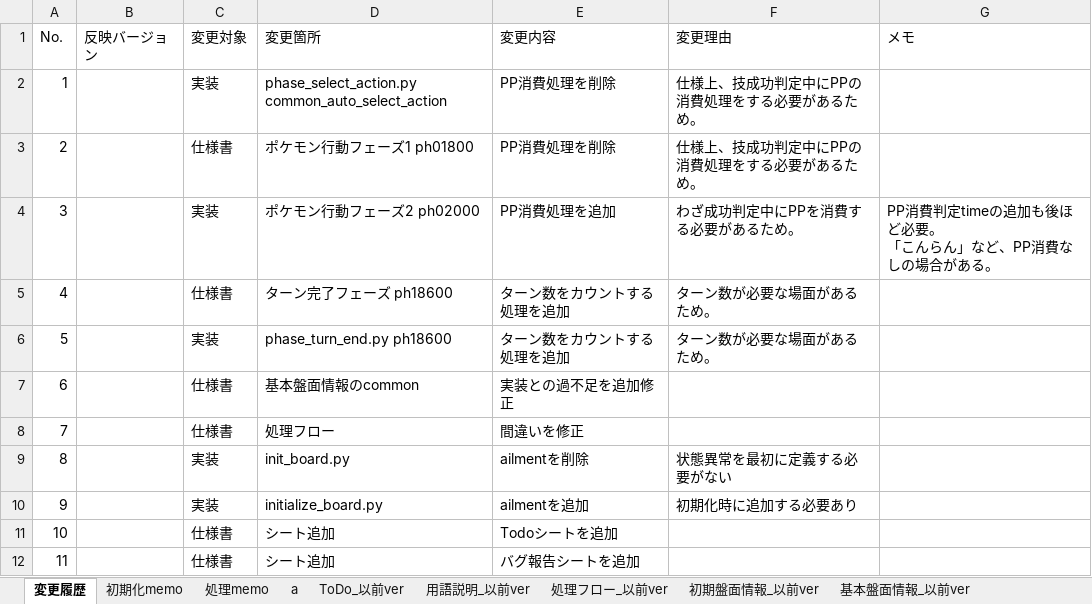
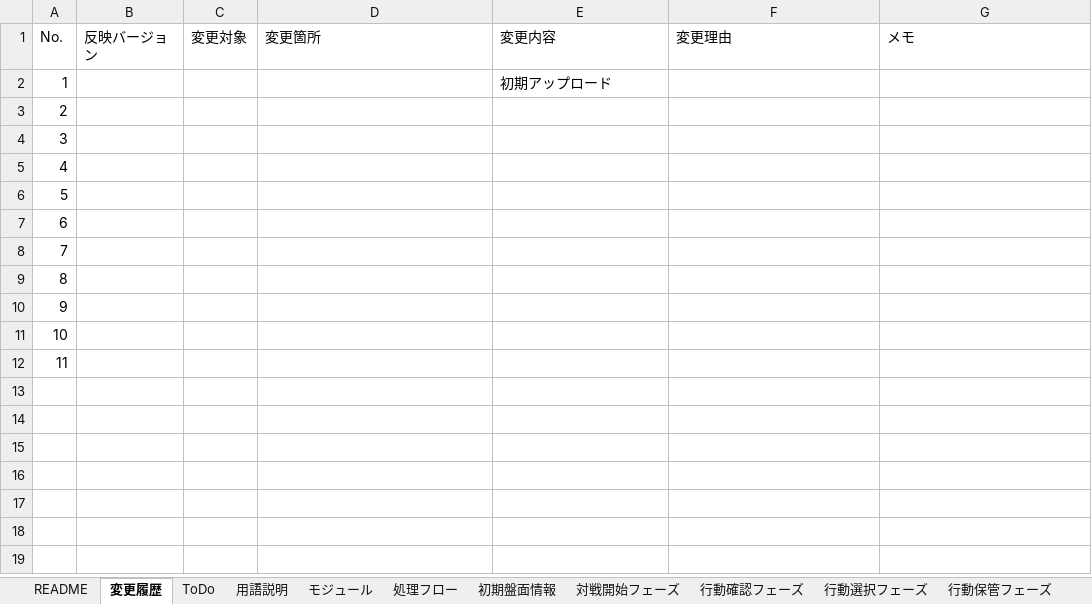
Before and after one commit to berumoru/pokemon, an Excel workbook: repo/doc/dev/Specification.xlsx, sheet 変更履歴, drawn as a sheet; values as stored, in another font and other column widths than the file's, no borders; table styles not drawn; ↵ is a line break in a cell; the diff names each change by its address in the sheet, - before the commit and + after, or states it on an @@ line.

Commit message:
初期アップロード

```diff
--- a/repo/doc/dev/Specification.xlsx (sheet 変更履歴)
+++ b/repo/doc/dev/Specification.xlsx (sheet 変更履歴)
-sheet tab: ToDo_以前ver
+sheet tab: ToDo
-sheet tab: 用語説明_以前ver
+sheet tab: 用語説明
-sheet tab: 処理フロー_以前ver
+sheet tab: 処理フロー
-sheet tab: 初期盤面情報_以前ver
+sheet tab: 初期盤面情報
-sheet tab: 初期化memo
-sheet tab: 処理memo
-sheet tab: a
+sheet tab: README
+sheet tab: モジュール
+sheet tab: 行動確認フェーズ
+sheet tab: 行動保管フェーズ
-C2 (変更対象): 実装
+C2 (変更対象): (empty)
-D2 (変更箇所): phase_select_action.py common_auto_select_action
+D2 (変更箇所): (empty)
-E2 (変更内容): PP消費処理を削除
+E2 (変更内容): 初期アップロード
-F2:F3 (変更理由): 仕様上、技成功判定中にPPの消費処理をする必要があるため。
+F2:F3 (変更理由): (empty)
-C3 (変更対象): 仕様書
+C3 (変更対象): (empty)
-D3 (変更箇所): ポケモン行動フェーズ1 ph01800
+D3 (変更箇所): (empty)
-E3 (変更内容): PP消費処理を削除
+E3 (変更内容): (empty)
-C4 (変更対象): 実装
+C4 (変更対象): (empty)
-D4 (変更箇所): ポケモン行動フェーズ2 ph02000
+D4 (変更箇所): (empty)
-E4 (変更内容): PP消費処理を追加
+E4 (変更内容): (empty)
-F4 (変更理由): わざ成功判定中にPPを消費する必要があるため。
+F4 (変更理由): (empty)
-G4 (メモ): PP消費判定timeの追加も後ほど必要。 ↵ 「こんらん」など、PP消費なしの場合がある。
+G4 (メモ): (empty)
-C5 (変更対象): 仕様書
+C5 (変更対象): (empty)
-D5 (変更箇所): ターン完了フェーズ ph18600
+D5 (変更箇所): (empty)
-E5:E6 (変更内容): ターン数をカウントする処理を追加
+E5:E6 (変更内容): (empty)
-F5:F6 (変更理由): ターン数が必要な場面があるため。
+F5:F6 (変更理由): (empty)
-C6 (変更対象): 実装
+C6 (変更対象): (empty)
-D6 (変更箇所): phase_turn_end.py ph18600
+D6 (変更箇所): (empty)
-C7:C8 (変更対象): 仕様書
+C7:C8 (変更対象): (empty)
-D7 (変更箇所): 基本盤面情報のcommon
+D7 (変更箇所): (empty)
-E7 (変更内容): 実装との過不足を追加修正
+E7 (変更内容): (empty)
-D8 (変更箇所): 処理フロー
+D8 (変更箇所): (empty)
-E8 (変更内容): 間違いを修正
+E8 (変更内容): (empty)
-C9:C10 (変更対象): 実装
+C9:C10 (変更対象): (empty)
-D9 (変更箇所): init_board.py
+D9 (変更箇所): (empty)
-E9 (変更内容): ailmentを削除
+E9 (変更内容): (empty)
-F9 (変更理由): 状態異常を最初に定義する必要がない
+F9 (変更理由): (empty)
-D10 (変更箇所): initialize_board.py
+D10 (変更箇所): (empty)
-E10 (変更内容): ailmentを追加
+E10 (変更内容): (empty)
-F10 (変更理由): 初期化時に追加する必要あり
+F10 (変更理由): (empty)
-C11:C12 (変更対象): 仕様書
+C11:C12 (変更対象): (empty)
-D11:D12 (変更箇所): シート追加
+D11:D12 (変更箇所): (empty)
-E11 (変更内容): Todoシートを追加
+E11 (変更内容): (empty)
-E12 (変更内容): バグ報告シートを追加
+E12 (変更内容): (empty)
```
Also changed, not shown: sheet ターン完了フェーズ, sheet 初期盤面情報, sheet 処理フロー, sheet 行動選択フェーズ, sheet 対戦開始フェーズ, sheet 用語説明, other sheet tabs, charts or pictures.
